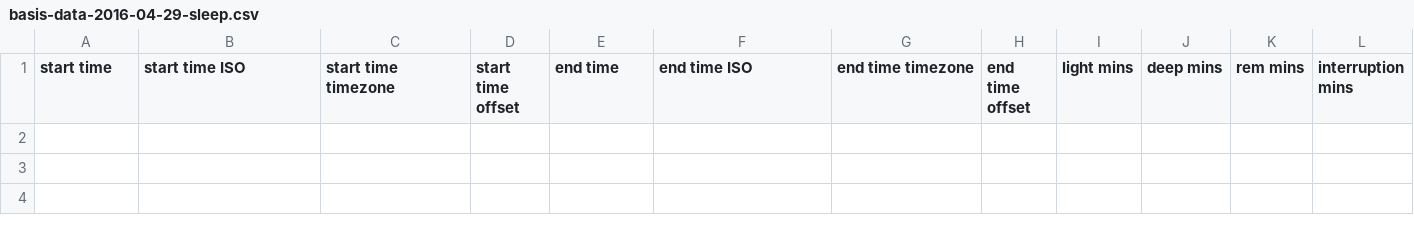
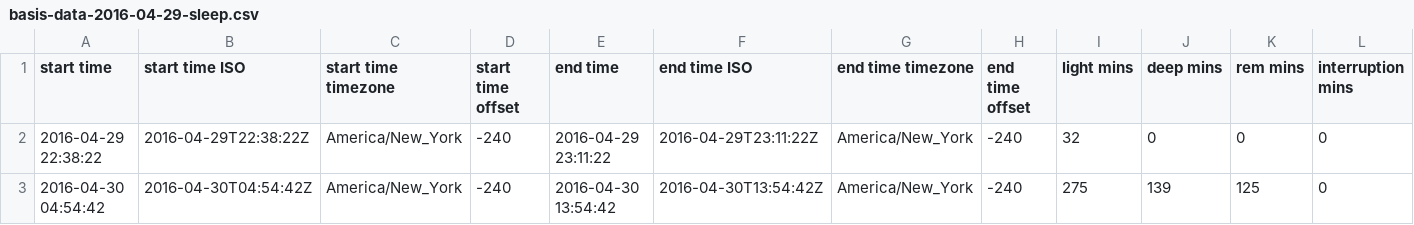
Before and after one commit to compagnb/IS_Emotion_ML, a CSV file: barbComp/sleep/basis-data-2016-04-29-sleep.csv, drawn as a sheet; only a part is shown; rows hold the shown columns only; the diff names each change by its address in the sheet, - before the commit and + after, or states it on an @@ line.

```diff
--- a/barbComp/sleep/basis-data-2016-04-29-sleep.csv
+++ b/barbComp/sleep/basis-data-2016-04-29-sleep.csv
+row 2: 2016-04-29 22:38:22 | 2016-04-29T22:38:22Z | America/New_York | -240 | 2016-04-29 23:11:22 | 2016-04-29T23:11:22Z | America/New_York | -240 | 32 | 0 | 0 | 0
+row 3: 2016-04-30 04:54:42 | 2016-04-30T04:54:42Z | America/New_York | -240 | 2016-04-30 13:54:42 | 2016-04-30T13:54:42Z | America/New_York | -240 | 275 | 139 | 125 | 0
```
Also changed, not shown: barbComp/activities/basis-data-2016-04-26-activities.csv, barbComp/activities/basis-data-2016-04-27-activities.csv, 17 other files.
